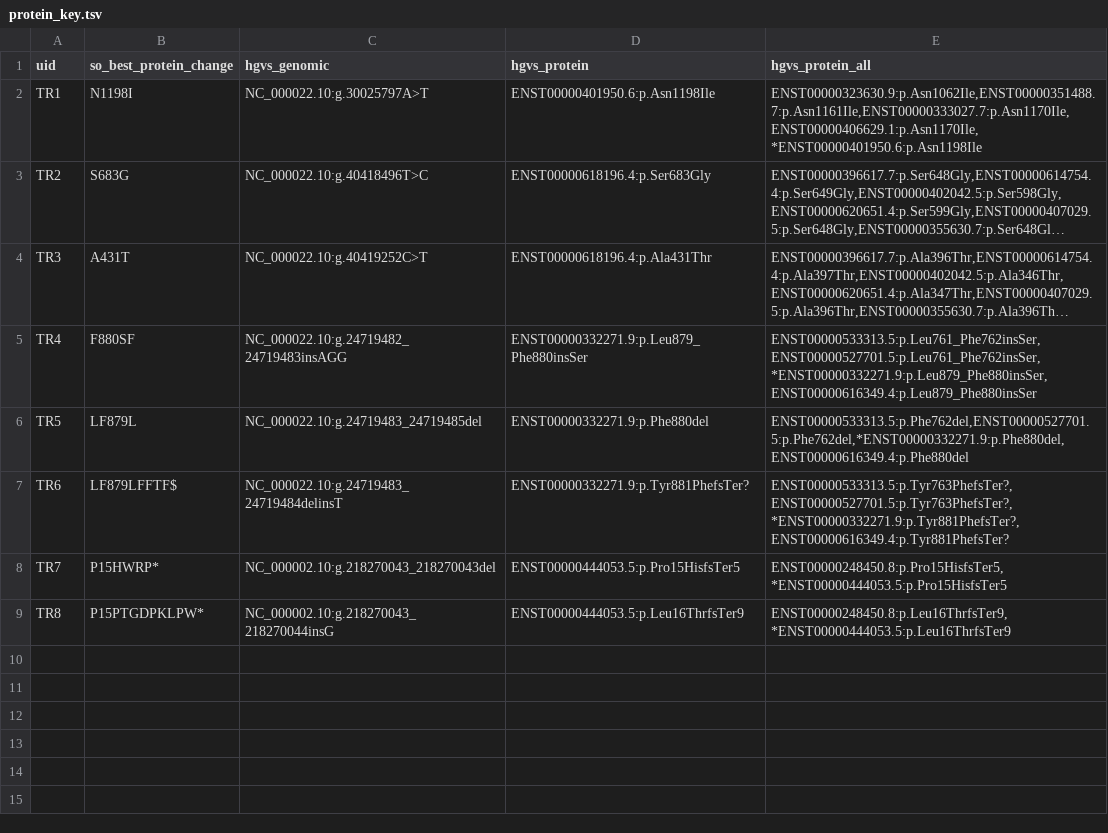
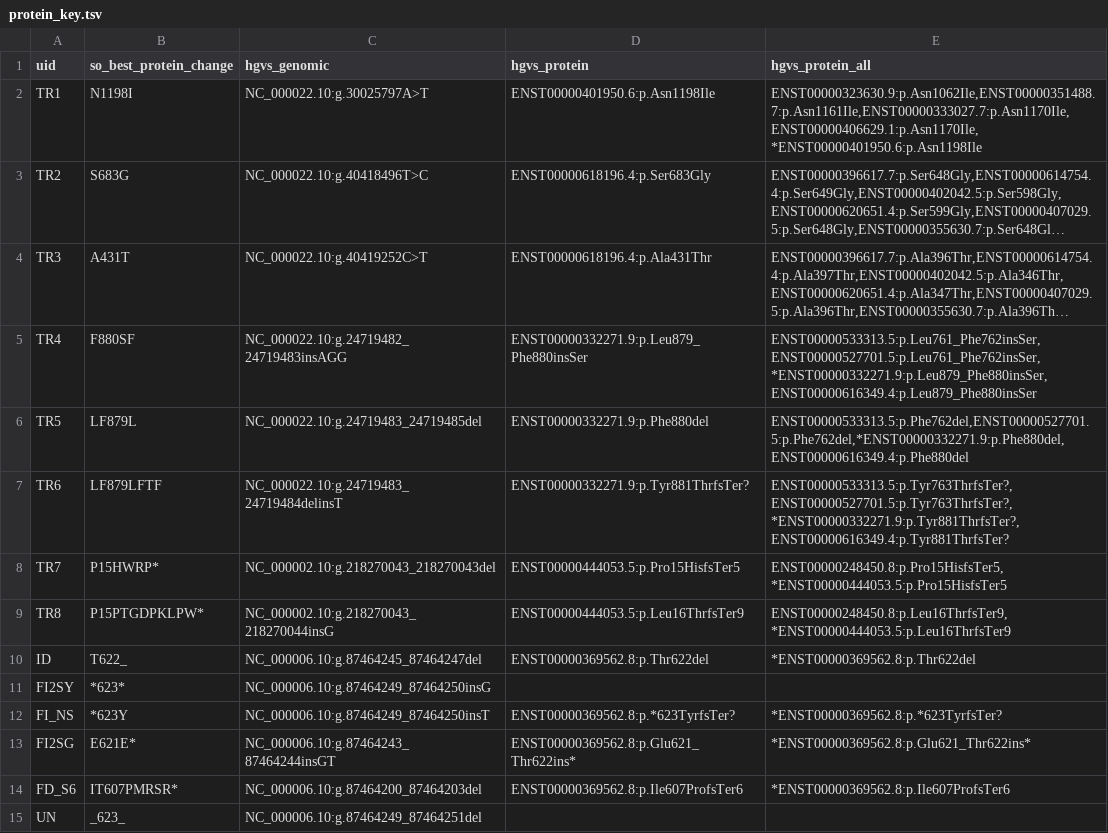
Before and after one commit to KarchinLab/CRAVAT-aux, a TSV file: test_cases/protein/protein_key.tsv, drawn as a sheet; long unchanged cells end in ….

```diff
--- a/test_cases/protein/protein_key.tsv
+++ b/test_cases/protein/protein_key.tsv
@@ -6,4 +6,10 @@ TR4	F880SF	NC_000022.10:g.24719482_24719483insAGG	ENST00000332271.9:p.Leu879_Phe
 TR5	LF879L	NC_000022.10:g.24719483_24719485del	ENST00000332271.9:p.Phe880del	ENST00000533313.5:p.Phe762del,ENST00000527701.5:p.Phe762del,*ENST00000332271.9:p.Phe880del,ENST00000616349.4:p.Phe880del
-TR6	LF879LFFTF$	NC_000022.10:g.24719483_24719484delinsT	ENST00000332271.9:p.Tyr881PhefsTer?	ENST00000533313.5:p.Tyr763PhefsTer?,ENST00000527701.5:p.Tyr763PhefsTer?,*ENST00000332271.9:p.Tyr881PhefsTer?,ENST00000616349.4:p.Tyr881PhefsTer?
+TR6	LF879LFTF	NC_000022.10:g.24719483_24719484delinsT	ENST00000332271.9:p.Tyr881ThrfsTer?	ENST00000533313.5:p.Tyr763ThrfsTer?,ENST00000527701.5:p.Tyr763ThrfsTer?,*ENST00000332271.9:p.Tyr881ThrfsTer?,ENST00000616349.4:p.Tyr881ThrfsTer?
 TR7	P15HWRP*	NC_000002.10:g.218270043_218270043del	ENST00000444053.5:p.Pro15HisfsTer5	ENST00000248450.8:p.Pro15HisfsTer5,*ENST00000444053.5:p.Pro15HisfsTer5
 TR8	P15PTGDPKLPW*	NC_000002.10:g.218270043_218270044insG	ENST00000444053.5:p.Leu16ThrfsTer9	ENST00000248450.8:p.Leu16ThrfsTer9,*ENST00000444053.5:p.Leu16ThrfsTer9
+ID	T622_	NC_000006.10:g.87464245_87464247del	ENST00000369562.8:p.Thr622del	*ENST00000369562.8:p.Thr622del
+FI2SY	*623*	NC_000006.10:g.87464249_87464250insG		
+FI_NS	*623Y	NC_000006.10:g.87464249_87464250insT	ENST00000369562.8:p.*623TyrfsTer?	*ENST00000369562.8:p.*623TyrfsTer?
+FI2SG	E621E*	NC_000006.10:g.87464243_87464244insGT	ENST00000369562.8:p.Glu621_Thr622ins*	*ENST00000369562.8:p.Glu621_Thr622ins*
+FD_S6	IT607PMRSR*	NC_000006.10:g.87464200_87464203del	ENST00000369562.8:p.Ile607ProfsTer6	*ENST00000369562.8:p.Ile607ProfsTer6
+UN	_623_	NC_000006.10:g.87464249_87464251del		
```
Also changed, not shown: test_cases/chasm/chasm_key.tsv, test_cases/chasm_gene/chasm_gene_key.tsv, 23 other files.
